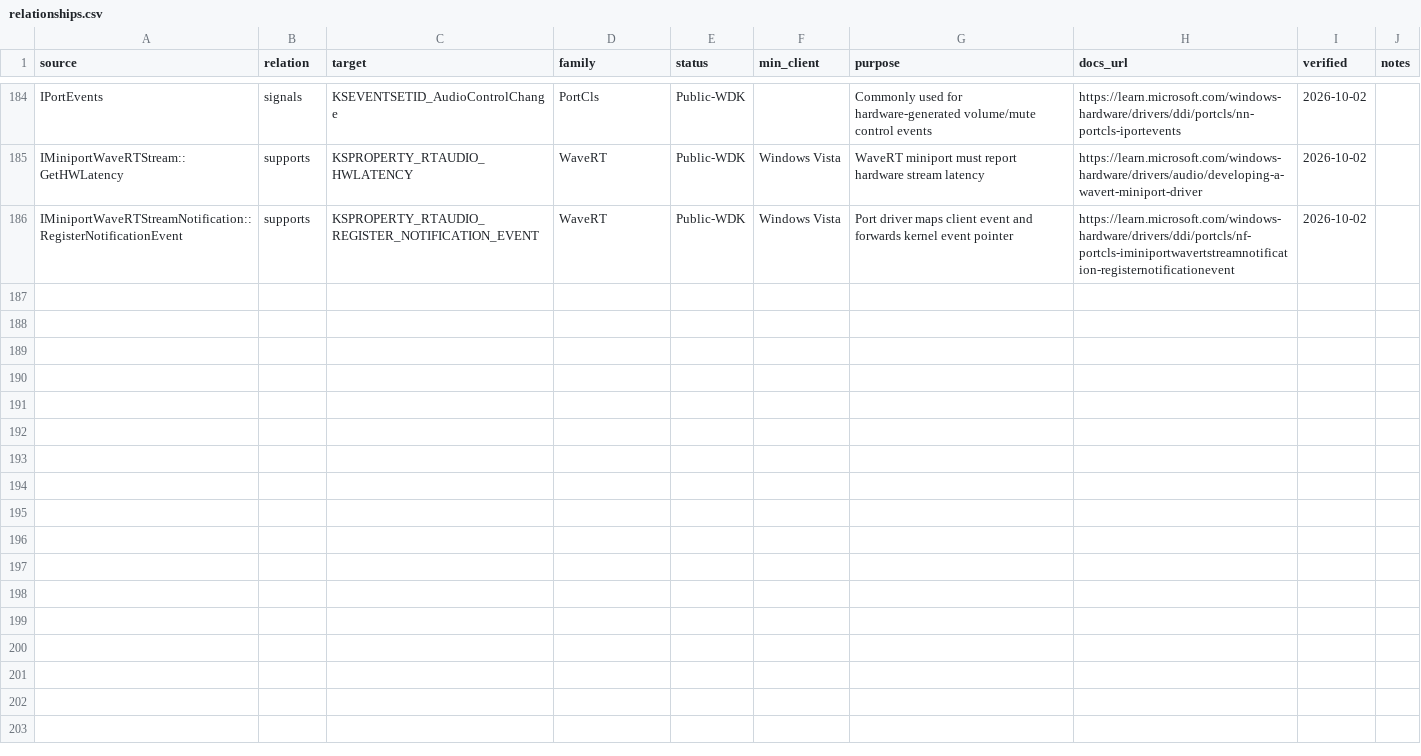
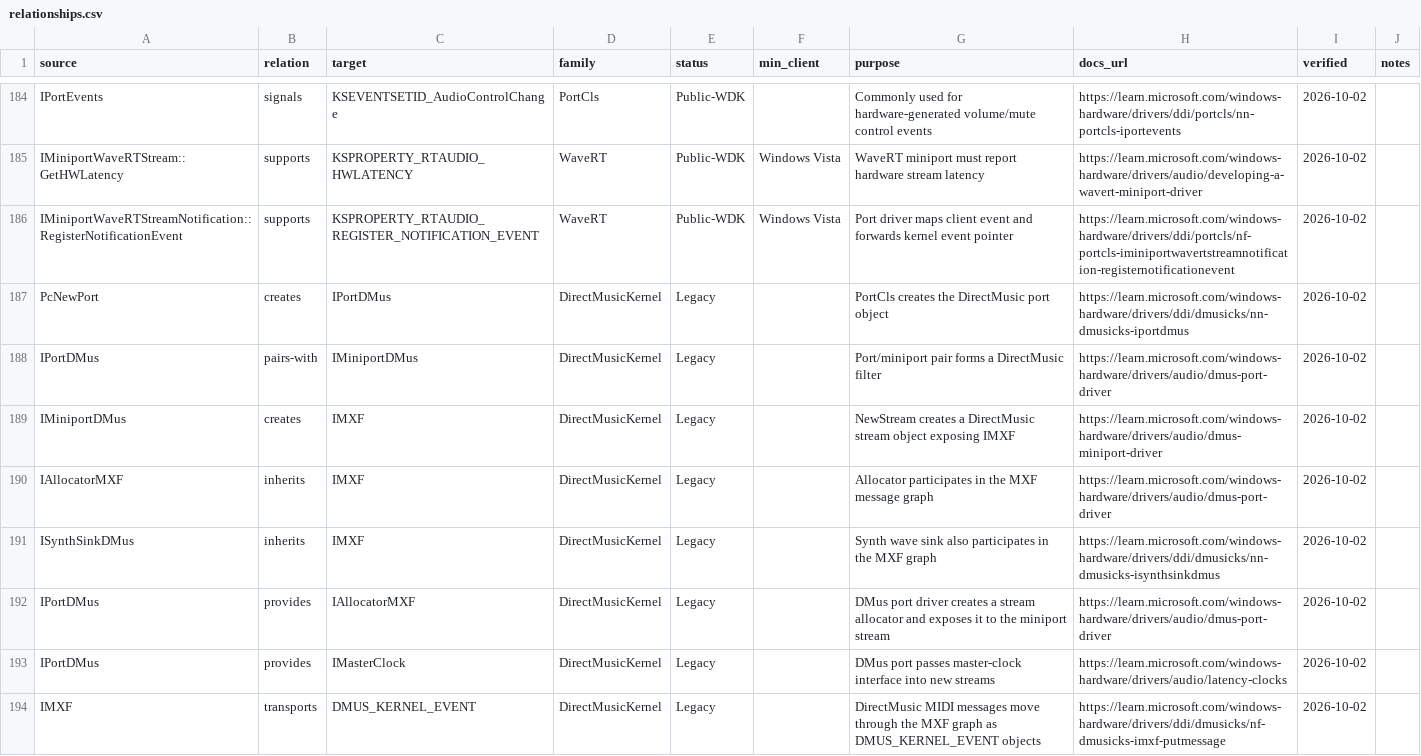
Before and after one commit to kunkunkunQoQ/WinAudioResearch, a CSV file: api/relationships.csv, drawn as a sheet; only a part is shown, gaps mark what is left out; the diff covers the shown part only.

Commit message:
Link DirectMusic DDI and WaveRT supporting structures

```diff
--- a/api/relationships.csv
+++ b/api/relationships.csv
@@ -186 +186,9 @@ IMiniportWaveRTStream::GetHWLatency,supports,KSPROPERTY_RTAUDIO_HWLATENCY,WaveRT
 IMiniportWaveRTStreamNotification::RegisterNotificationEvent,supports,KSPROPERTY_RTAUDIO_REGISTER_NOTIFICATION_EVENT,WaveRT,Public-WDK,Windows Vista,Port driver maps client event and forwards kernel event pointer,https://learn.microsoft.com/windows-hardware/drivers/ddi/portcls/nf-portcls-iminiportwavertstreamnotification-registernotificationevent,2026-10-02,
+PcNewPort,creates,IPortDMus,DirectMusicKernel,Legacy,,PortCls creates the DirectMusic port object,https://learn.microsoft.com/windows-hardware/drivers/ddi/dmusicks/nn-dmusicks-iportdmus,2026-10-02,
+IPortDMus,pairs-with,IMiniportDMus,DirectMusicKernel,Legacy,,Port/miniport pair forms a DirectMusic filter,https://learn.microsoft.com/windows-hardware/drivers/audio/dmus-port-driver,2026-10-02,
+IMiniportDMus,creates,IMXF,DirectMusicKernel,Legacy,,NewStream creates a DirectMusic stream object exposing IMXF,https://learn.microsoft.com/windows-hardware/drivers/audio/dmus-miniport-driver,2026-10-02,
+IAllocatorMXF,inherits,IMXF,DirectMusicKernel,Legacy,,Allocator participates in the MXF message graph,https://learn.microsoft.com/windows-hardware/drivers/audio/dmus-port-driver,2026-10-02,
+ISynthSinkDMus,inherits,IMXF,DirectMusicKernel,Legacy,,Synth wave sink also participates in the MXF graph,https://learn.microsoft.com/windows-hardware/drivers/ddi/dmusicks/nn-dmusicks-isynthsinkdmus,2026-10-02,
+IPortDMus,provides,IAllocatorMXF,DirectMusicKernel,Legacy,,DMus port driver creates a stream allocator and exposes it to the miniport stream,https://learn.microsoft.com/windows-hardware/drivers/audio/dmus-port-driver,2026-10-02,
+IPortDMus,provides,IMasterClock,DirectMusicKernel,Legacy,,DMus port passes master-clock interface into new streams,https://learn.microsoft.com/windows-hardware/drivers/audio/latency-clocks,2026-10-02,
+IMXF,transports,DMUS_KERNEL_EVENT,DirectMusicKernel,Legacy,,DirectMusic MIDI messages move through the MXF graph as DMUS_KERNEL_EVENT objects,https://learn.microsoft.com/windows-hardware/drivers/ddi/dmusicks/nf-dmusicks-imxf-putmessage,2026-10-02,
```
Also changed, not shown: 7 added rows elsewhere in this file.
